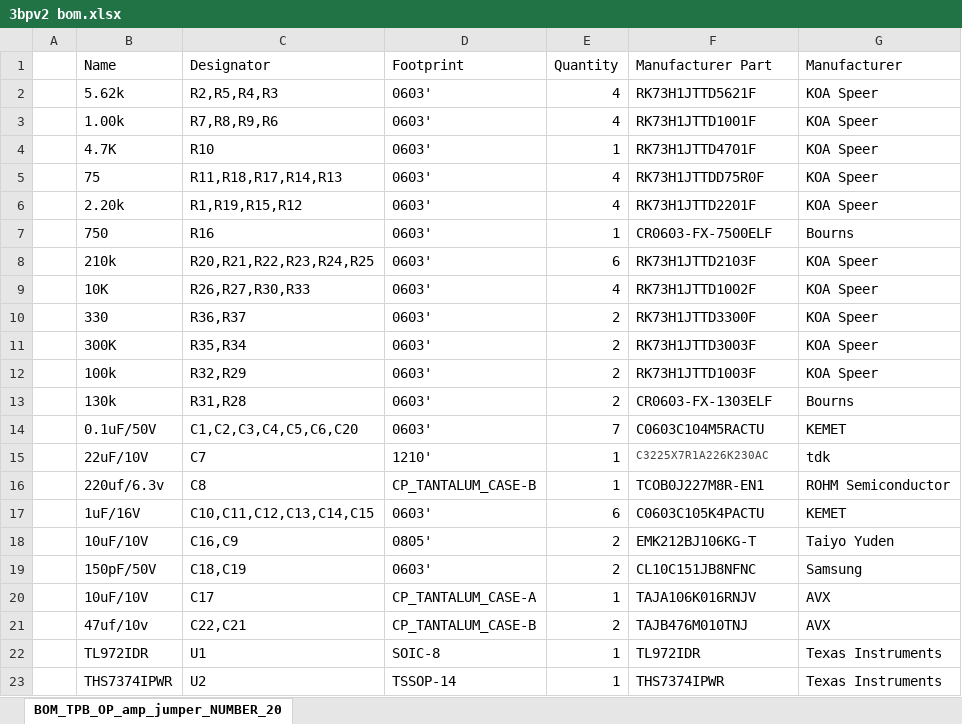
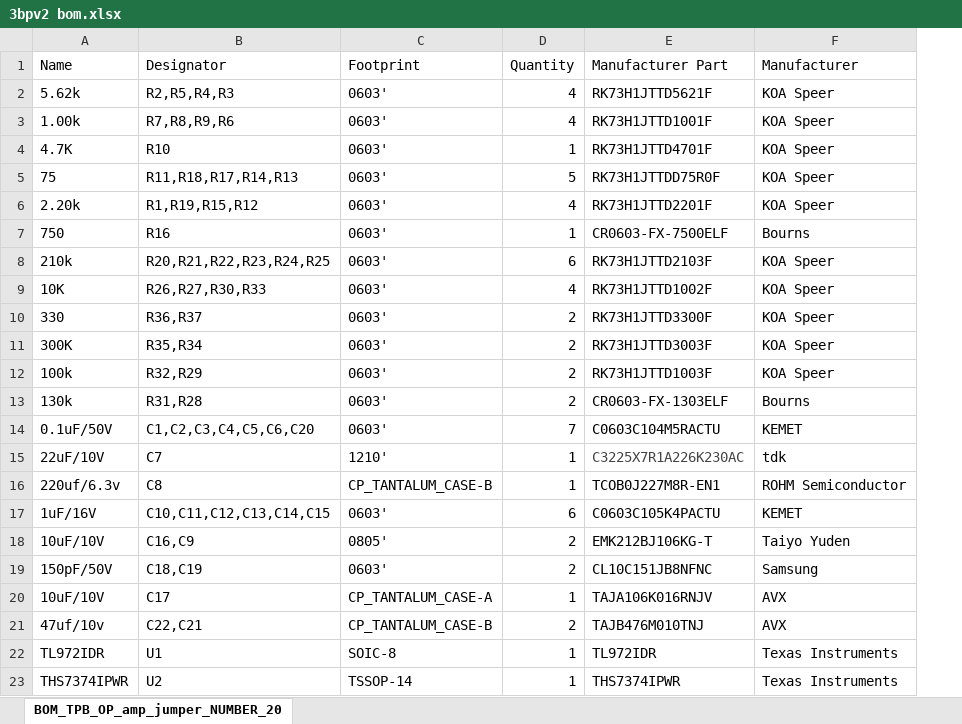
Before and after one commit to tianfeng33/triple-bypass-Version-2, an Excel workbook: bom/3bpv2 bom.xlsx, sheet BOM_TPB_OP_amp_jumper_NUMBER_20, drawn as a sheet; values as stored, in another font and other column widths than the file's, no borders; charts and pictures not drawn; removed rows and columns are numbered as before the commit, all else as after; the diff names each change by its address in the sheet, - before the commit and + after, or states it on an @@ line.

Commit message:
Fixed 75ohm quantity to match amount required

```diff
--- a/bom/3bpv2 bom.xlsx (sheet BOM_TPB_OP_amp_jumper_NUMBER_20)
+++ b/bom/3bpv2 bom.xlsx (sheet BOM_TPB_OP_amp_jumper_NUMBER_20)
-column A, empty
-D5 (Quantity): 4
+D5 (Quantity): 5
@@ E15 text size: larger @@
```
Also changed, not shown: charts or pictures.
